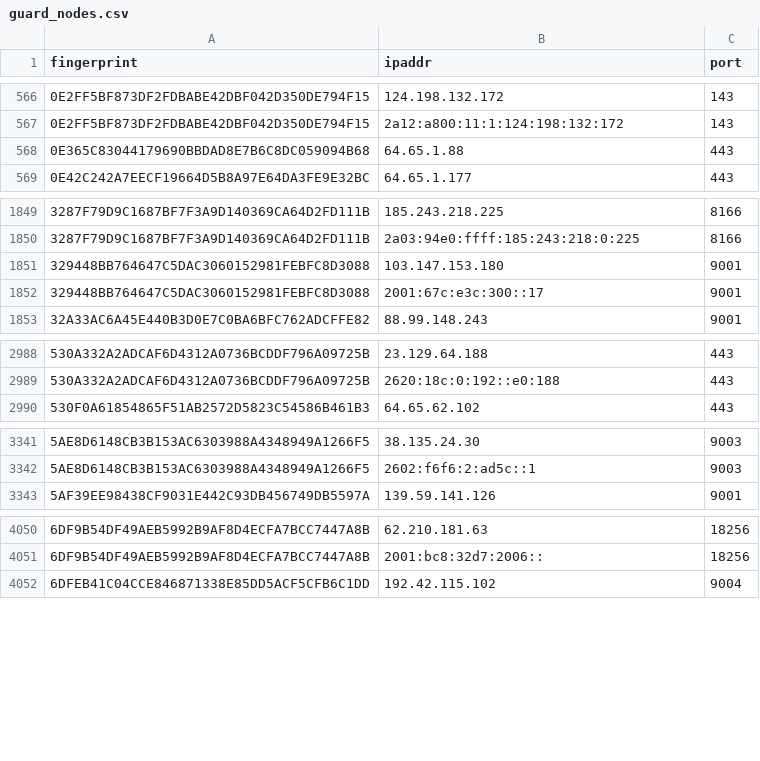
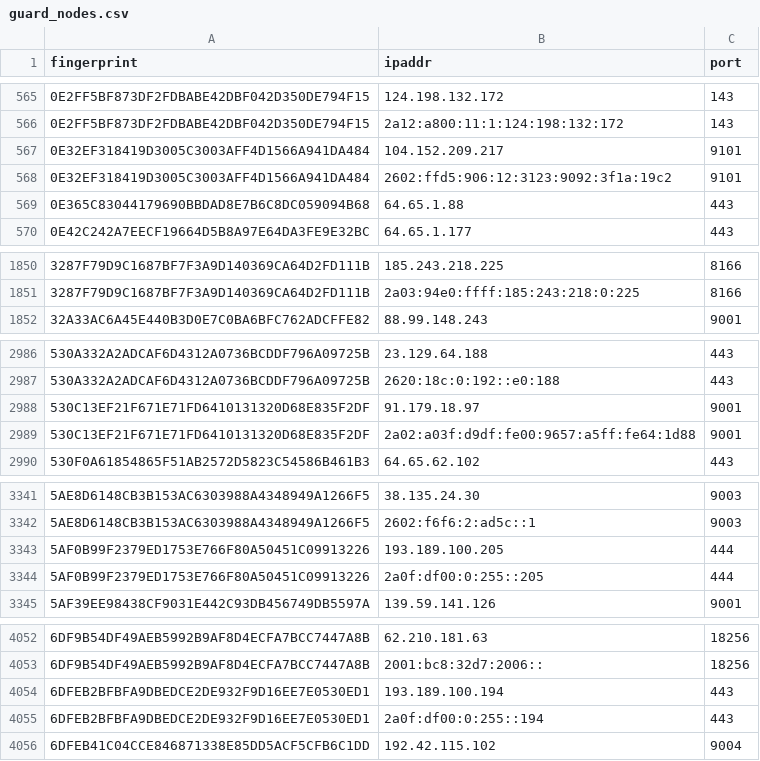
Before and after one commit to 0xPratikPatil/peel-the-net, a CSV file: dataset/guard_nodes.csv, drawn as a sheet; only a part is shown, gaps mark what is left out; the diff covers the shown part only.

Commit message:
chore(dataset): update tor nodes [CI]

```diff
--- a/dataset/guard_nodes.csv
+++ b/dataset/guard_nodes.csv
@@ -567,2 +566,4 @@ fingerprint,ipaddr,port
 0E2FF5BF873DF2FDBABE42DBF042D350DE794F15,2a12:a800:11:1:124:198:132:172,143
+0E32EF318419D3005C3003AFF4D1566A941DA484,104.152.209.217,9101
+0E32EF318419D3005C3003AFF4D1566A941DA484,2602:ffd5:906:12:3123:9092:3f1a:19c2,9101
 0E365C83044179690BBDAD8E7B6C8DC059094B68,64.65.1.88,443
@@ -1850,4 +1851,2 @@ fingerprint,ipaddr,port
 3287F79D9C1687BF7F3A9D140369CA64D2FD111B,2a03:94e0:ffff:185:243:218:0:225,8166
-329448BB764647C5DAC3060152981FEBFC8D3088,103.147.153.180,9001
-329448BB764647C5DAC3060152981FEBFC8D3088,2001:67c:e3c:300::17,9001
 32A33AC6A45E440B3D0E7C0BA6BFC762ADCFFE82,88.99.148.243,9001
@@ -2989,2 +2987,4 @@ fingerprint,ipaddr,port
 530A332A2ADCAF6D4312A0736BCDDF796A09725B,2620:18c:0:192::e0:188,443
+530C13EF21F671E71FD6410131320D68E835F2DF,91.179.18.97,9001
+530C13EF21F671E71FD6410131320D68E835F2DF,2a02:a03f:d9df:fe00:9657:a5ff:fe64:1d88,9001
 530F0A61854865F51AB2572D5823C54586B461B3,64.65.62.102,443
@@ -3342,2 +3342,4 @@ fingerprint,ipaddr,port
 5AE8D6148CB3B153AC6303988A4348949A1266F5,2602:f6f6:2:ad5c::1,9003
+5AF0B99F2379ED1753E766F80A50451C09913226,193.189.100.205,444
+5AF0B99F2379ED1753E766F80A50451C09913226,2a0f:df00:0:255::205,444
 5AF39EE98438CF9031E442C93DB456749DB5597A,139.59.141.126,9001
@@ -4051,2 +4053,4 @@ fingerprint,ipaddr,port
 6DF9B54DF49AEB5992B9AF8D4ECFA7BCC7447A8B,2001:bc8:32d7:2006::,18256
+6DFEB2BFBFA9DBEDCE2DE932F9D16EE7E0530ED1,193.189.100.194,443
+6DFEB2BFBFA9DBEDCE2DE932F9D16EE7E0530ED1,2a0f:df00:0:255::194,443
 6DFEB41C04CCE846871338E85DD5ACF5CFB6C1DD,192.42.115.102,9004
```
Also changed, not shown: 6 added rows and 6 removed rows elsewhere in this file, dataset/all_nodes.csv, dataset/exit_nodes.csv, 3 other files.
